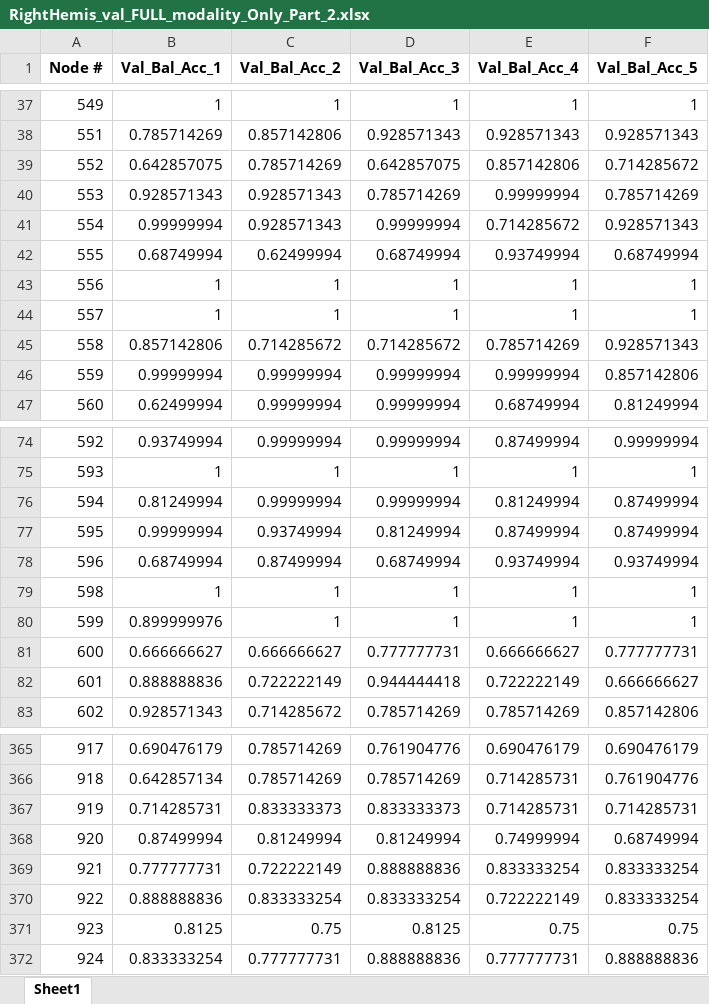
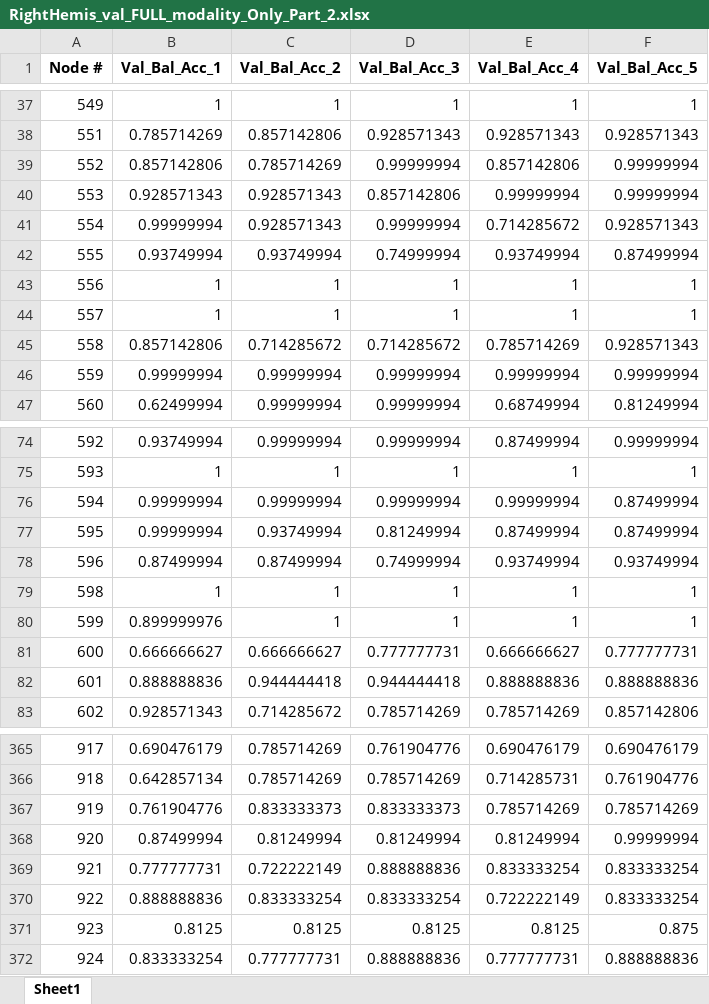
Before and after one commit to soumbane/magmsforEZprediction, an Excel workbook: RightHemis_val_FULL_modality_Only_Part_2.xlsx, sheet Sheet1, drawn as a sheet; only a part is shown, gaps mark what is left out; values as stored, in another font and other column widths than the file's, no borders; the diff covers the shown part only; the diff names each change by its address in the sheet, - before the commit and + after, or states it on an @@ line.

```diff
--- a/RightHemis_val_FULL_modality_Only_Part_2.xlsx (sheet Sheet1)
+++ b/RightHemis_val_FULL_modality_Only_Part_2.xlsx (sheet Sheet1)
-B39 (Val_Bal_Acc_1): 0.642857075
+B39 (Val_Bal_Acc_1): 0.857142806
-D39 (Val_Bal_Acc_3): 0.642857075
+D39 (Val_Bal_Acc_3): 0.99999994
-F39 (Val_Bal_Acc_5): 0.714285672
+F39 (Val_Bal_Acc_5): 0.99999994
-D40 (Val_Bal_Acc_3): 0.785714269
+D40 (Val_Bal_Acc_3): 0.857142806
-F40 (Val_Bal_Acc_5): 0.785714269
+F40 (Val_Bal_Acc_5): 0.99999994
-B42 (Val_Bal_Acc_1): 0.68749994
+B42 (Val_Bal_Acc_1): 0.93749994
-C42 (Val_Bal_Acc_2): 0.62499994
+C42 (Val_Bal_Acc_2): 0.93749994
-D42 (Val_Bal_Acc_3): 0.68749994
+D42 (Val_Bal_Acc_3): 0.74999994
-F42 (Val_Bal_Acc_5): 0.68749994
+F42 (Val_Bal_Acc_5): 0.87499994
-F46 (Val_Bal_Acc_5): 0.857142806
+F46 (Val_Bal_Acc_5): 0.99999994
-B76 (Val_Bal_Acc_1): 0.81249994
+B76 (Val_Bal_Acc_1): 0.99999994
-E76 (Val_Bal_Acc_4): 0.81249994
+E76 (Val_Bal_Acc_4): 0.99999994
-B78 (Val_Bal_Acc_1): 0.68749994
+B78 (Val_Bal_Acc_1): 0.87499994
-D78 (Val_Bal_Acc_3): 0.68749994
+D78 (Val_Bal_Acc_3): 0.74999994
-C82 (Val_Bal_Acc_2): 0.722222149
+C82 (Val_Bal_Acc_2): 0.944444418
-E82 (Val_Bal_Acc_4): 0.722222149
+E82 (Val_Bal_Acc_4): 0.888888836
-F82 (Val_Bal_Acc_5): 0.666666627
+F82 (Val_Bal_Acc_5): 0.888888836
-B367 (Val_Bal_Acc_1): 0.714285731
+B367 (Val_Bal_Acc_1): 0.761904776
-E367 (Val_Bal_Acc_4): 0.714285731
+E367 (Val_Bal_Acc_4): 0.785714269
-F367 (Val_Bal_Acc_5): 0.714285731
+F367 (Val_Bal_Acc_5): 0.785714269
-E368 (Val_Bal_Acc_4): 0.74999994
+E368 (Val_Bal_Acc_4): 0.81249994
-F368 (Val_Bal_Acc_5): 0.68749994
+F368 (Val_Bal_Acc_5): 0.99999994
-C371 (Val_Bal_Acc_2): 0.75
+C371 (Val_Bal_Acc_2): 0.8125
-E371 (Val_Bal_Acc_4): 0.75
+E371 (Val_Bal_Acc_4): 0.8125
-F371 (Val_Bal_Acc_5): 0.75
+F371 (Val_Bal_Acc_5): 0.875
```
Also changed, not shown: 55 edited cells elsewhere in this sheet, LeftHemis_val_FULL_modality_Only_Part_2.xlsx, 35 other files.
